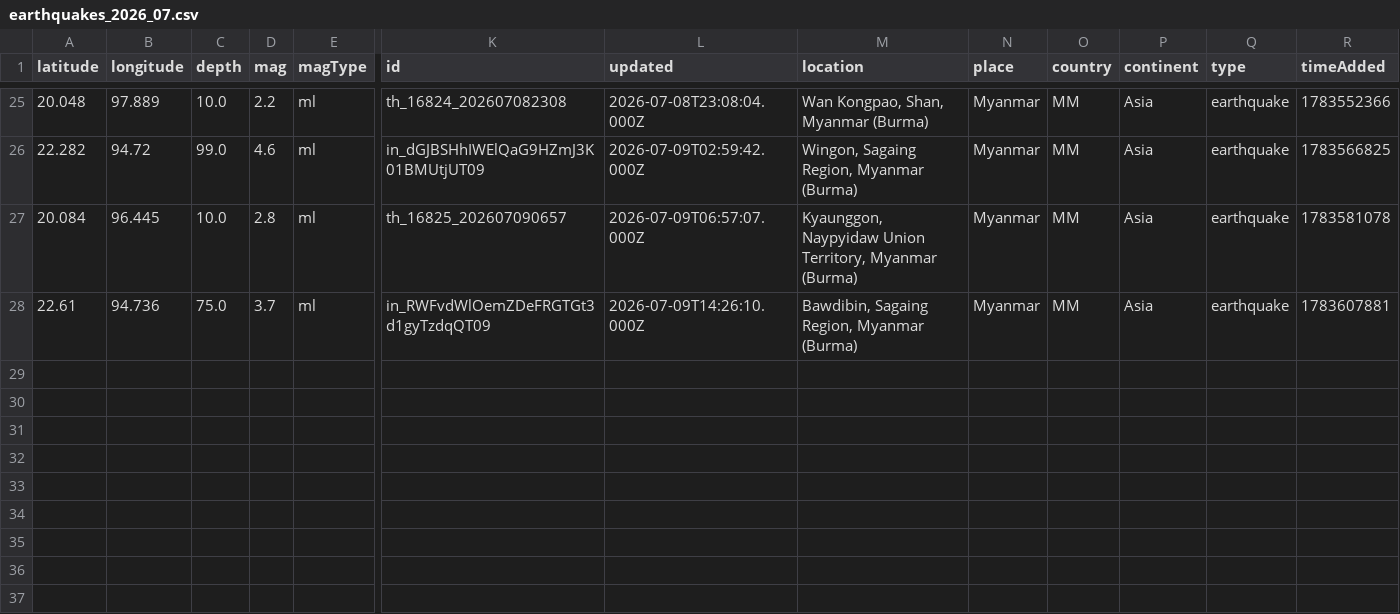
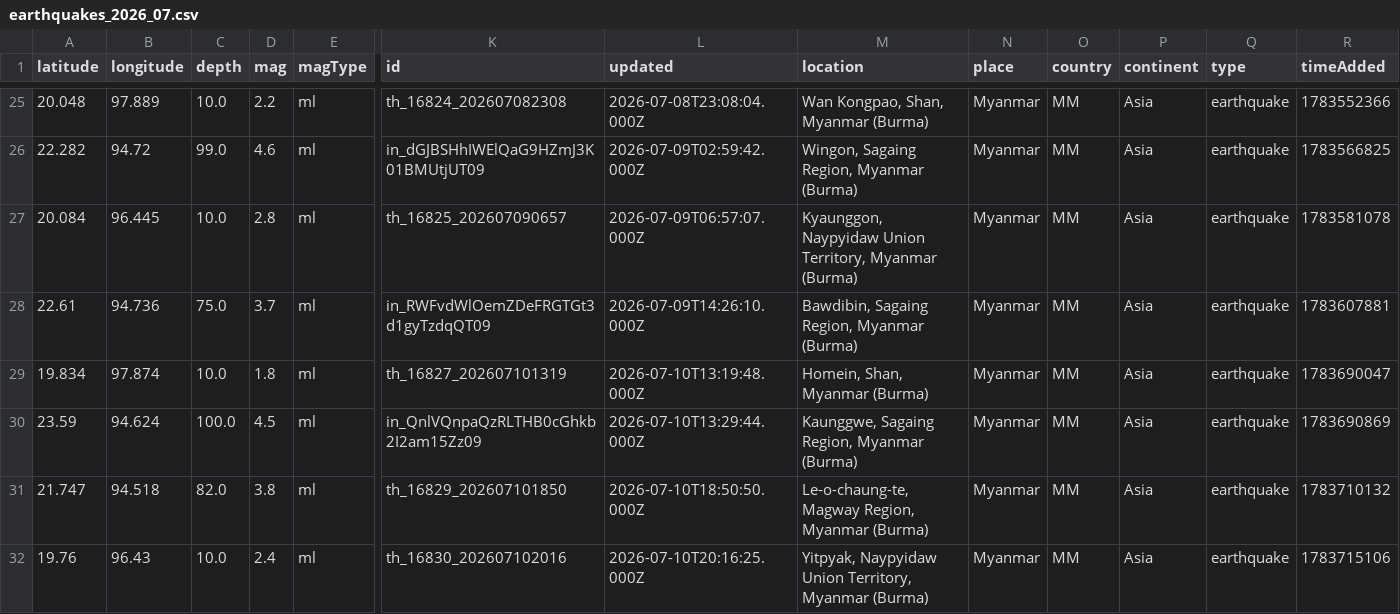
Before and after one commit to akzedevops/mmeqopendata, a CSV file: quake_exports/csv/monthly/earthquakes_2026_07.csv, drawn as a sheet; only a part is shown, gaps mark what is left out; rows hold the shown columns only; the diff names each change by its address in the sheet, - before the commit and + after, or states it on an @@ line.

```diff
--- a/quake_exports/csv/monthly/earthquakes_2026_07.csv
+++ b/quake_exports/csv/monthly/earthquakes_2026_07.csv
+row 29: 19.834 | 97.874 | 10.0 | 1.8 | ml | th_16827_202607101319 | 2026-07-10T13:19:48.000Z | Homein, Shan, Myanmar (Burma) | Myanmar | MM | Asia | earthquake | 1783690047
+row 30: 23.59 | 94.624 | 100.0 | 4.5 | ml | in_QnlVQnpaQzRLTHB0cGhkb2I2am15Zz09 | 2026-07-10T13:29:44.000Z | Kaunggwe, Sagaing Region, Myanmar (Burma) | Myanmar | MM | Asia | earthquake | 1783690869
+row 31: 21.747 | 94.518 | 82.0 | 3.8 | ml | th_16829_202607101850 | 2026-07-10T18:50:50.000Z | Le-o-chaung-te, Magway Region, Myanmar (Burma) | Myanmar | MM | Asia | earthquake | 1783710132
+row 32: 19.76 | 96.43 | 10.0 | 2.4 | ml | th_16830_202607102016 | 2026-07-10T20:16:25.000Z | Yitpyak, Naypyidaw Union Territory, Myanmar (Burma) | Myanmar | MM | Asia | earthquake | 1783715106
```
Also changed, not shown: quake_exports/csv/yearly/earthquakes_2026.csv, 4 other files.
